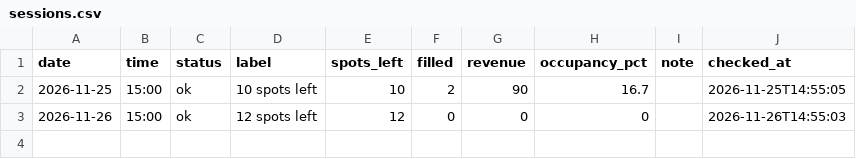
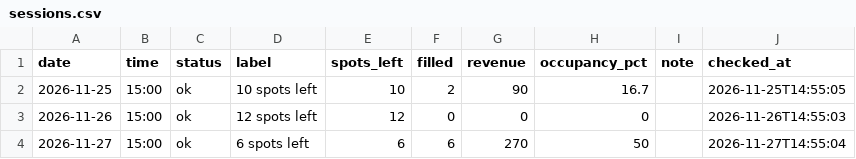
Before and after one commit to riffmm/sauna-tracker, a CSV file: data/sessions.csv, drawn as a sheet.

```diff
--- a/data/sessions.csv
+++ b/data/sessions.csv
@@ -3 +3,2 @@ date,time,status,label,spots_left,filled,revenue,occupancy_pct,note,checked_at
 2026-11-26,15:00,ok,12 spots left,12,0,0,0,,2026-11-26T14:55:03
+2026-11-27,15:00,ok,6 spots left,6,6,270,50,,2026-11-27T14:55:04
```
Also changed, not shown: 2 other files.
